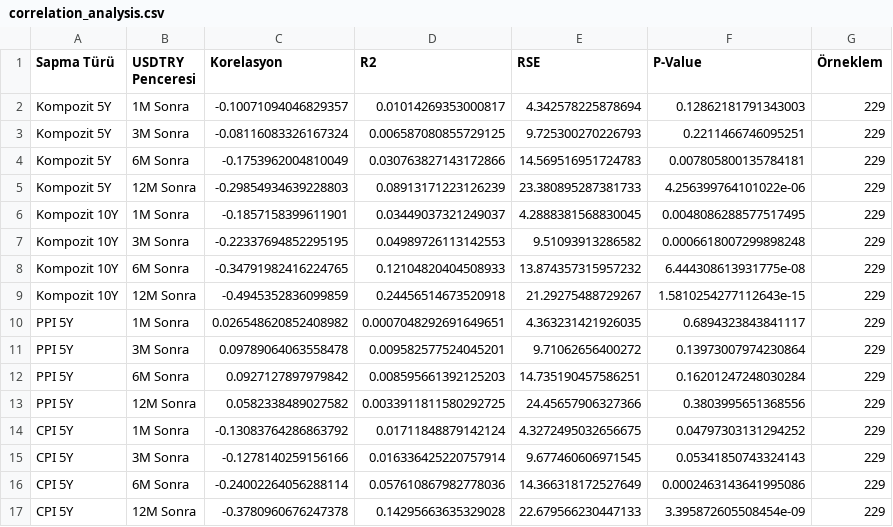
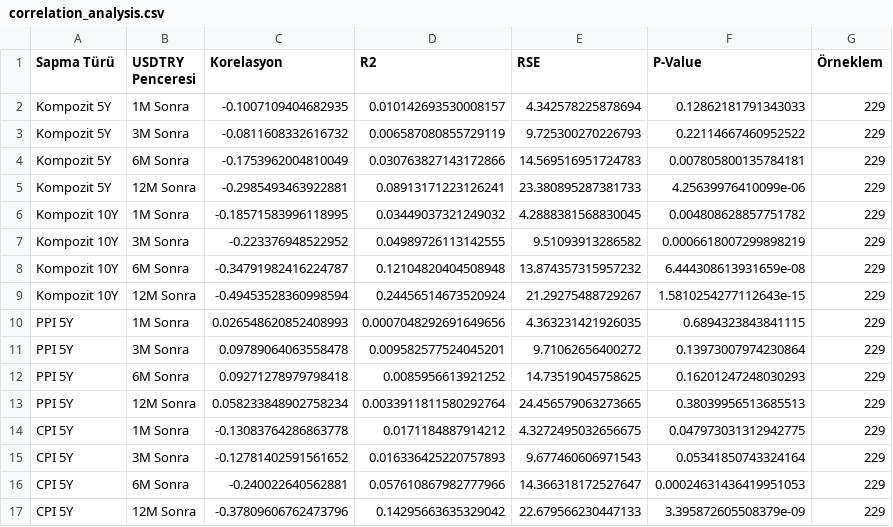
Before and after one commit to cocoonish/tto-trading, a CSV file: Aktarılacak Projeler/TRYREER/correlation_analysis.csv, drawn as a sheet.

```diff
--- a/Aktarılacak Projeler/TRYREER/correlation_analysis.csv
+++ b/Aktarılacak Projeler/TRYREER/correlation_analysis.csv
@@ -1,17 +1,17 @@
 Sapma Türü,USDTRY Penceresi,Korelasyon,R2,RSE,P-Value,Örneklem
-Kompozit 5Y,1M Sonra,-0.10071094046829357,0.01014269353000817,4.342578225878694,0.12862181791343003,229
-Kompozit 5Y,3M Sonra,-0.08116083326167324,0.006587080855729125,9.725300270226793,0.2211466746095251,229
+Kompozit 5Y,1M Sonra,-0.1007109404682935,0.010142693530008157,4.342578225878694,0.12862181791343033,229
+Kompozit 5Y,3M Sonra,-0.0811608332616732,0.006587080855729119,9.725300270226793,0.22114667460952522,229
 Kompozit 5Y,6M Sonra,-0.1753962004810049,0.030763827143172866,14.569516951724783,0.007805800135784181,229
-Kompozit 5Y,12M Sonra,-0.29854934639228803,0.08913171223126239,23.380895287381733,4.256399764101022e-06,229
-Kompozit 10Y,1M Sonra,-0.1857158399611901,0.03449037321249037,4.2888381568830045,0.0048086288577517495,229
-Kompozit 10Y,3M Sonra,-0.22337694852295195,0.04989726113142553,9.51093913286582,0.0006618007299898248,229
-Kompozit 10Y,6M Sonra,-0.34791982416224765,0.12104820404508933,13.874357315957232,6.444308613931775e-08,229
-Kompozit 10Y,12M Sonra,-0.4945352836099859,0.24456514673520918,21.29275488729267,1.5810254277112643e-15,229
-PPI 5Y,1M Sonra,0.026548620852408982,0.0007048292691649651,4.363231421926035,0.6894323843841117,229
+Kompozit 5Y,12M Sonra,-0.2985493463922881,0.08913171223126241,23.380895287381733,4.25639976410099e-06,229
+Kompozit 10Y,1M Sonra,-0.18571583996118995,0.03449037321249032,4.2888381568830045,0.004808628857751782,229
+Kompozit 10Y,3M Sonra,-0.223376948522952,0.04989726113142555,9.51093913286582,0.0006618007299898219,229
+Kompozit 10Y,6M Sonra,-0.34791982416224787,0.12104820404508948,13.874357315957232,6.444308613931659e-08,229
+Kompozit 10Y,12M Sonra,-0.49453528360998594,0.24456514673520924,21.29275488729267,1.5810254277112643e-15,229
+PPI 5Y,1M Sonra,0.026548620852408993,0.0007048292691649656,4.363231421926035,0.6894323843841115,229
 PPI 5Y,3M Sonra,0.09789064063558478,0.009582577524045201,9.71062656400272,0.13973007974230864,229
-PPI 5Y,6M Sonra,0.0927127897979842,0.008595661392125203,14.735190457586251,0.16201247248030284,229
-PPI 5Y,12M Sonra,0.0582338489027582,0.0033911811580292725,24.45657906327366,0.3803995651368556,229
-CPI 5Y,1M Sonra,-0.13083764286863792,0.01711848879142124,4.3272495032656675,0.04797303131294252,229
-CPI 5Y,3M Sonra,-0.1278140259156166,0.016336425220757914,9.677460606971545,0.05341850743324143,229
-CPI 5Y,6M Sonra,-0.24002264056288114,0.057610867982778036,14.366318172527649,0.0002463143641995086,229
-CPI 5Y,12M Sonra,-0.3780960676247378,0.14295663635329028,22.679566230447133,3.395872605508454e-09,229
+PPI 5Y,6M Sonra,0.09271278979798418,0.0085956613921252,14.73519045758625,0.16201247248030293,229
+PPI 5Y,12M Sonra,0.058233848902758234,0.0033911811580292764,24.456579063273665,0.38039956513685513,229
+CPI 5Y,1M Sonra,-0.13083764286863778,0.0171184887914212,4.3272495032656675,0.047973031312942775,229
+CPI 5Y,3M Sonra,-0.12781402591561652,0.016336425220757893,9.677460606971543,0.05341850743324164,229
+CPI 5Y,6M Sonra,-0.240022640562881,0.057610867982777966,14.366318172527647,0.00024631436419951053,229
+CPI 5Y,12M Sonra,-0.37809606762473796,0.14295663635329042,22.679566230447133,3.395872605508379e-09,229
```
Also changed, not shown: Aktarılacak Projeler/TRYREER/usdtry_reer_data.csv, 28 other files.
